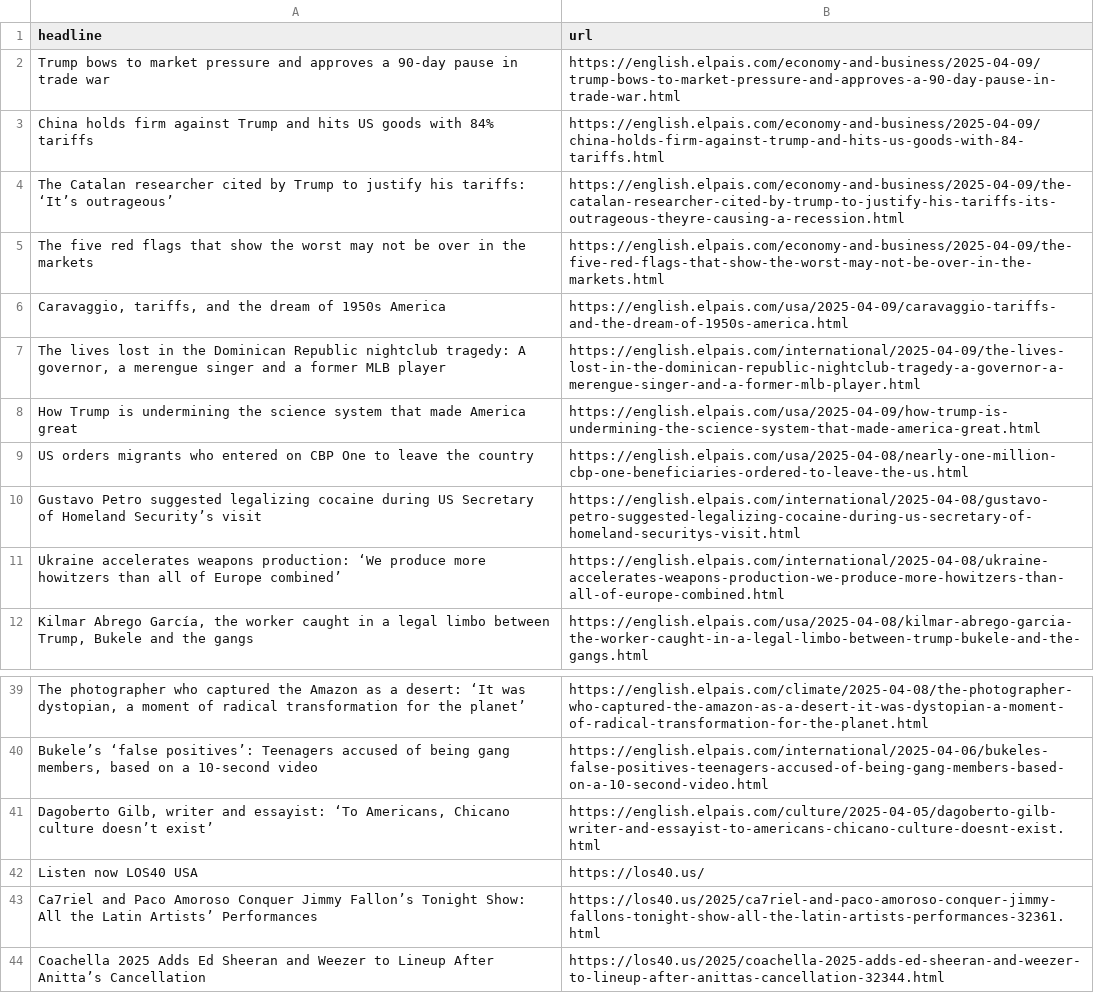
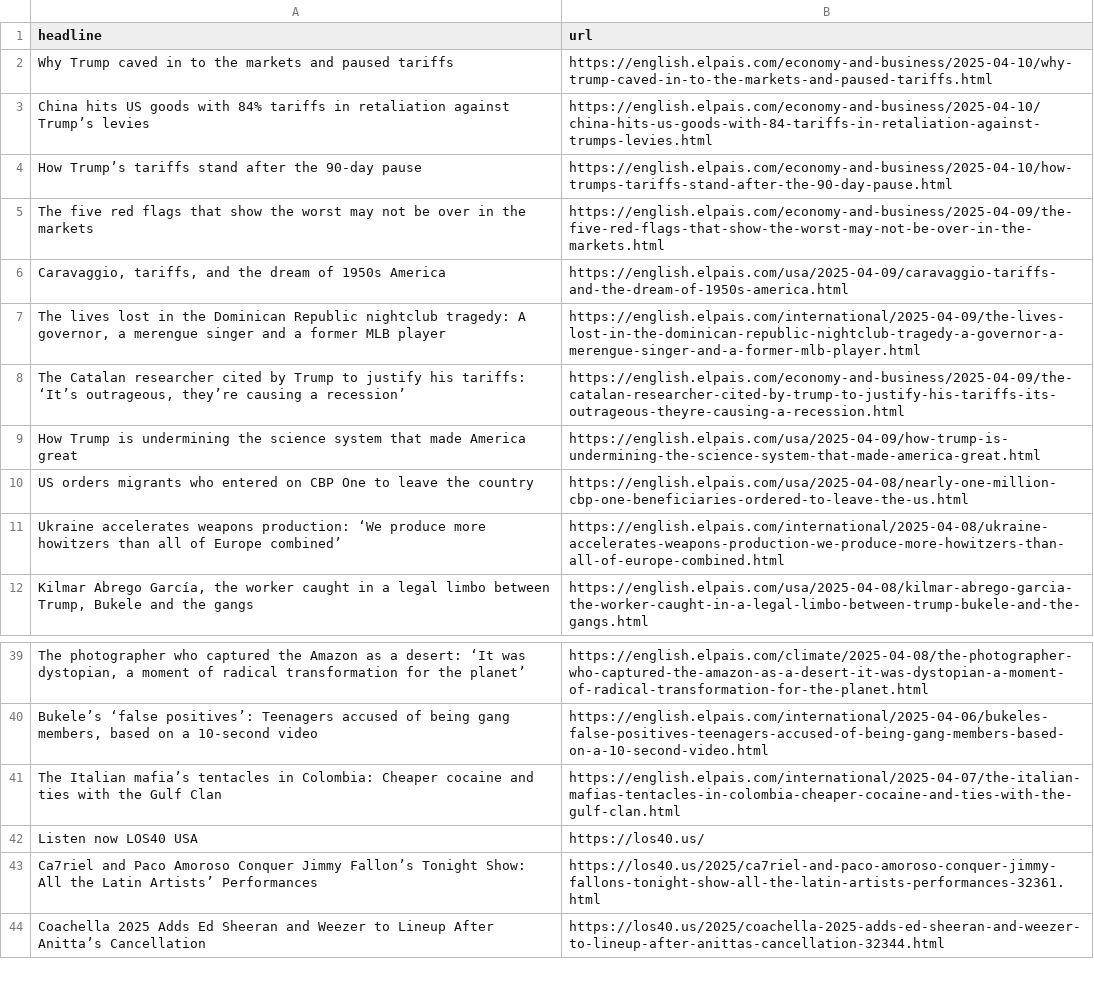
Before and after one commit to rtalabong/el-pais-scraper, a CSV file: headlines.csv, drawn as a sheet; only a part is shown, gaps mark what is left out; removed rows and columns are numbered as before the commit, all else as after; the diff names each change by its address in the sheet, - before the commit and + after, or states it on an @@ line.

```diff
--- a/headlines.csv
+++ b/headlines.csv
-row 2: Trump bows to market pressure and approves a 90-day pause in trade war | https://english.elpais.com/economy-and-business/2025-04-09/trump-bows-to-market-pressure-and-approves-a-90-day-pause-in-trade-war.html
+row 2: Why Trump caved in to the markets and paused tariffs | https://english.elpais.com/economy-and-business/2025-04-10/why-trump-caved-in-to-the-markets-and-paused-tariffs.html
-A3 (headline): China holds firm against Trump and hits US goods with 84% tariffs
+A3 (headline): China hits US goods with 84% tariffs in retaliation against Trump’s levies
-B3 (url): https://english.elpais.com/economy-and-business/2025-04-09/china-holds-firm-against-trump-and-hits-us-goods-with-84-tariffs.html
+B3 (url): https://english.elpais.com/economy-and-business/2025-04-10/china-hits-us-goods-with-84-tariffs-in-retaliation-against-trumps-levies.html
-row 4: The Catalan researcher cited by Trump to justify his tariffs: ‘It’s outrageous’ | https://english.elpais.com/economy-and-business/2025-04-09/the-catalan-researcher-cited-by-trump-to-justify-his-tariffs-its-outrageous-theyre-causing-a-recession.html
+row 4: How Trump’s tariffs stand after the 90-day pause | https://english.elpais.com/economy-and-business/2025-04-10/how-trumps-tariffs-stand-after-the-90-day-pause.html
+row 8: The Catalan researcher cited by Trump to justify his tariffs: ‘It’s outrageous, they’re causing a recession’ | https://english.elpais.com/economy-and-business/2025-04-09/the-catalan-researcher-cited-by-trump-to-justify-his-tariffs-its-outrageous-theyre-causing-a-recession.html
-row 10: Gustavo Petro suggested legalizing cocaine during US Secretary of Homeland Security’s visit | https://english.elpais.com/international/2025-04-08/gustavo-petro-suggested-legalizing-cocaine-during-us-secretary-of-homeland-securitys-visit.html
-row 41: Dagoberto Gilb, writer and essayist: ‘To Americans, Chicano culture doesn’t exist’ | https://english.elpais.com/culture/2025-04-05/dagoberto-gilb-writer-and-essayist-to-americans-chicano-culture-doesnt-exist.html
+row 41: The Italian mafia’s tentacles in Colombia: Cheaper cocaine and ties with the Gulf Clan | https://english.elpais.com/international/2025-04-07/the-italian-mafias-tentacles-in-colombia-cheaper-cocaine-and-ties-with-the-gulf-clan.html
```
